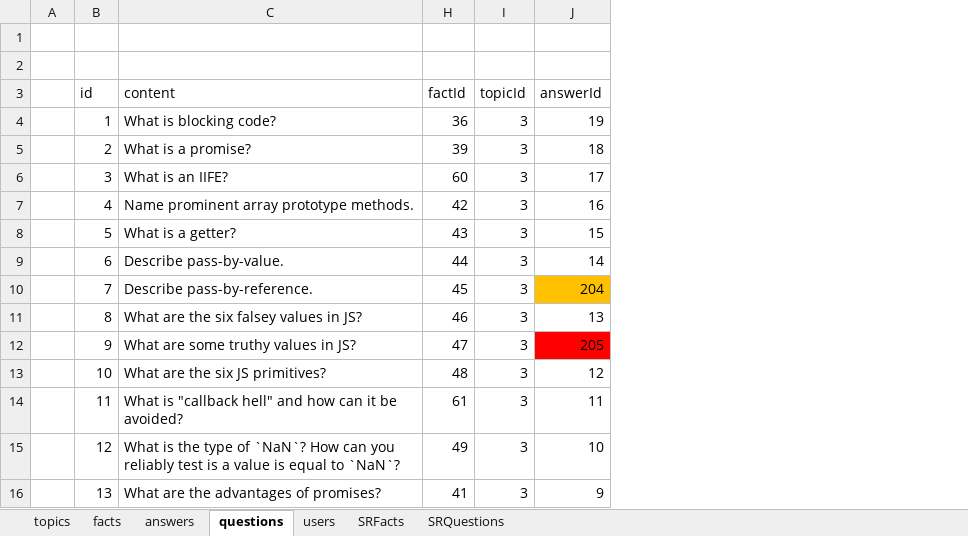
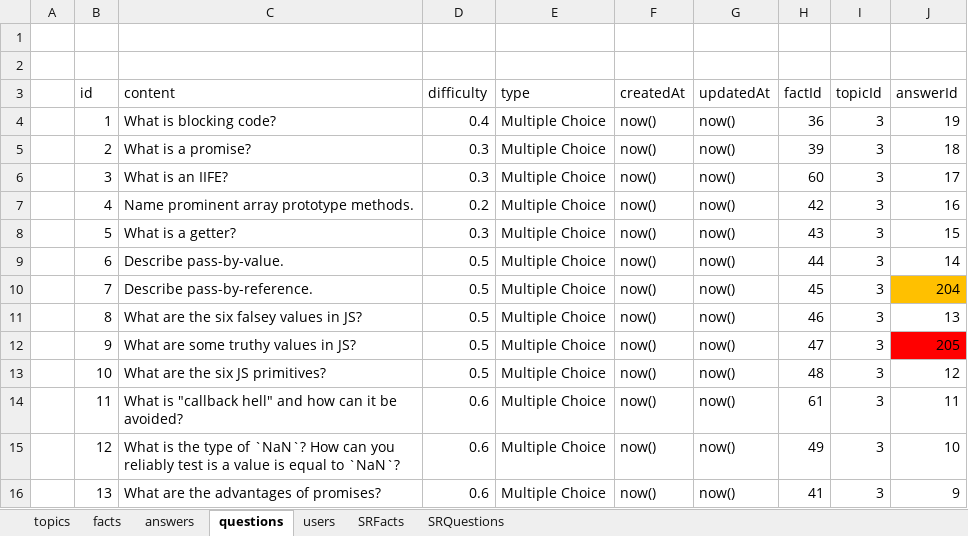
Before and after one commit to zacharymargolies/coding-question-trivia-server, an Excel workbook: seed.xlsx, sheet questions, drawn as a sheet; only a part is shown; values as stored, in another font and other column widths than the file's, no borders; the diff names each change by its address in the sheet, - before the commit and + after, or states it on an @@ line.

```diff
--- a/seed.xlsx (sheet questions)
+++ b/seed.xlsx (sheet questions)
@@ column D (difficulty) unhidden, rows 4-16: 0.4 | 0.3 | 0.3 | 0.2 | 0.3 | 0.5 | 0.5 | 0.5 | 0.5 | 0.5 | 0.6 | 0.6 | 0.6 @@
@@ column E (type) unhidden, rows 4-16: all Multiple Choice @@
@@ column F (createdAt) unhidden, rows 4-16: all now() @@
@@ column G (updatedAt) unhidden, rows 4-16: all now() @@
```
Also changed, not shown: sheet facts, 8 other files.
